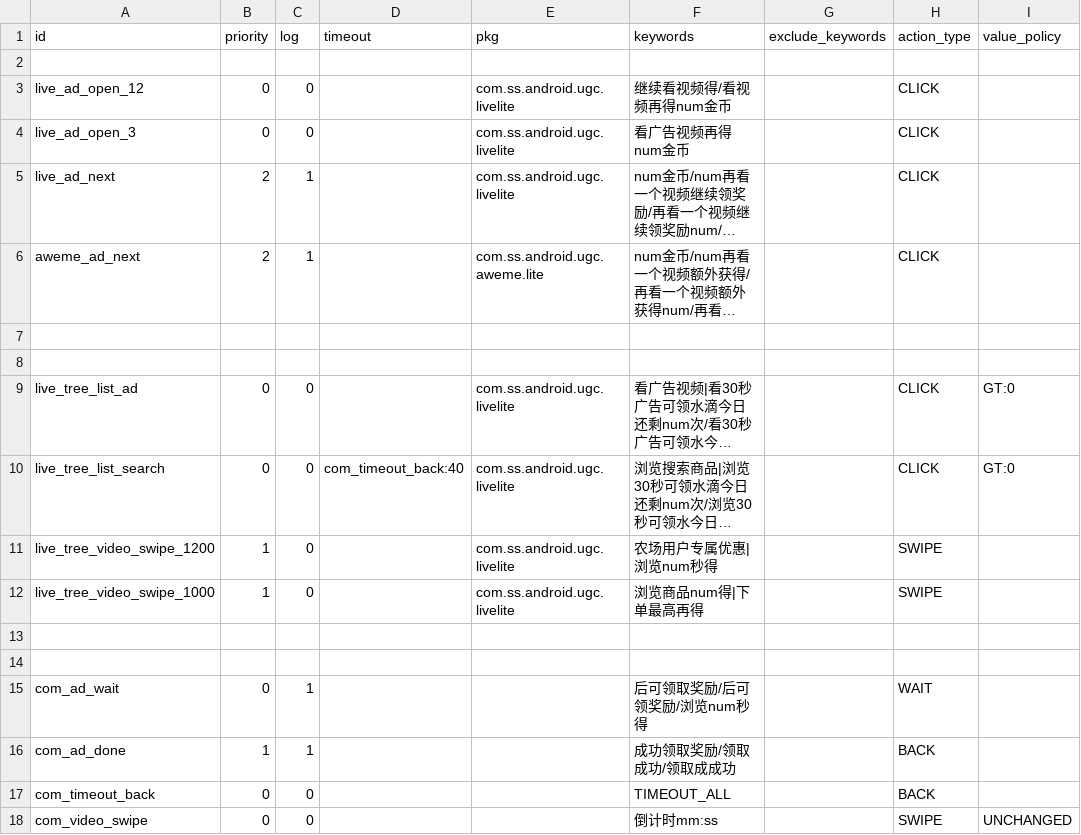
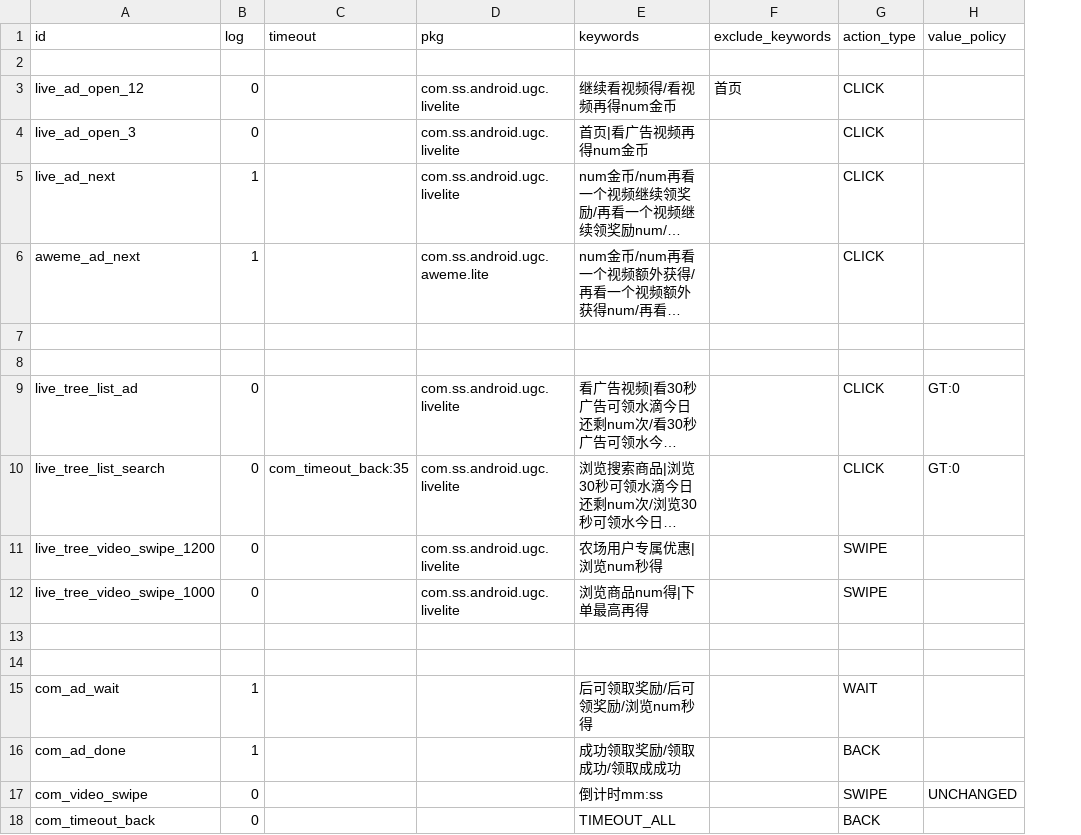
Before and after one commit to yanhengchu/zz, a CSV file: app/src/main/assets/ocr_rules_default.csv, drawn as a sheet; only a part is shown; long unchanged cells end in …; removed rows and columns are numbered as before the commit, all else as after; the diff names each change by its address in the sheet, - before the commit and + after, or states it on an @@ line.

Commit message:
Remove OCR priority ordering and match rules by CSV order

```diff
--- a/app/src/main/assets/ocr_rules_default.csv
+++ b/app/src/main/assets/ocr_rules_default.csv
-column B (priority), rows 3-17: 0 | 0 | 2 | 2 |  |  | 0 | 0 | 1 | 1 |  |  | 0 | 1 | 0
-F3 (exclude_keywords): (empty)
+F3 (exclude_keywords): 首页
-E4 (keywords): 看广告视频再得num金币
+E4 (keywords): 首页|看广告视频再得num金币
-C10 (timeout): com_timeout_back:40
+C10 (timeout): com_timeout_back:35
@@ row 18 moved to row 17: com_video_swipe @@
```
Also changed, not shown: app/src/main/assets/ocr_rules_1080x2313.csv, app/src/main/assets/ocr_rules_1172x2748.csv, 11 other files.
